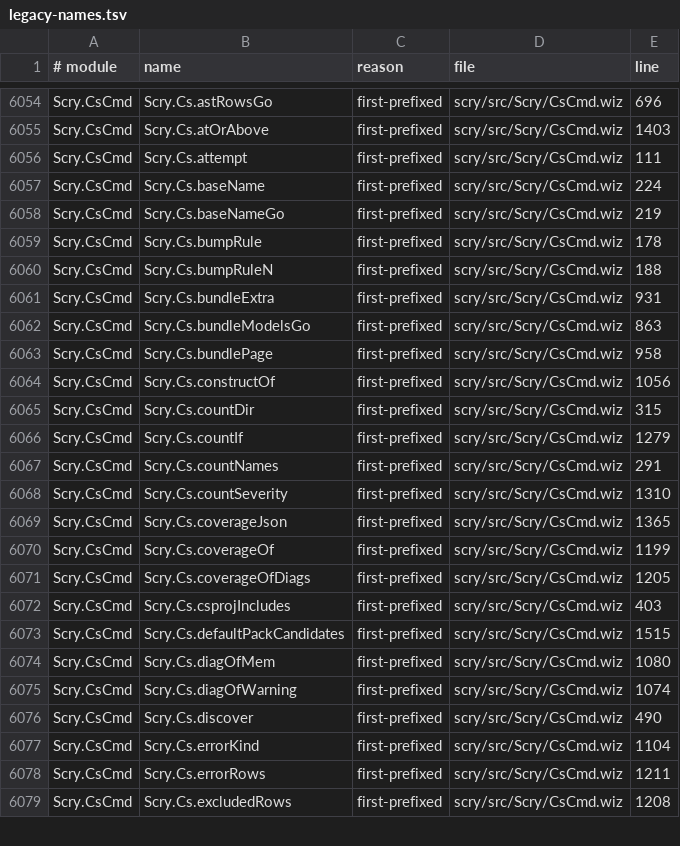
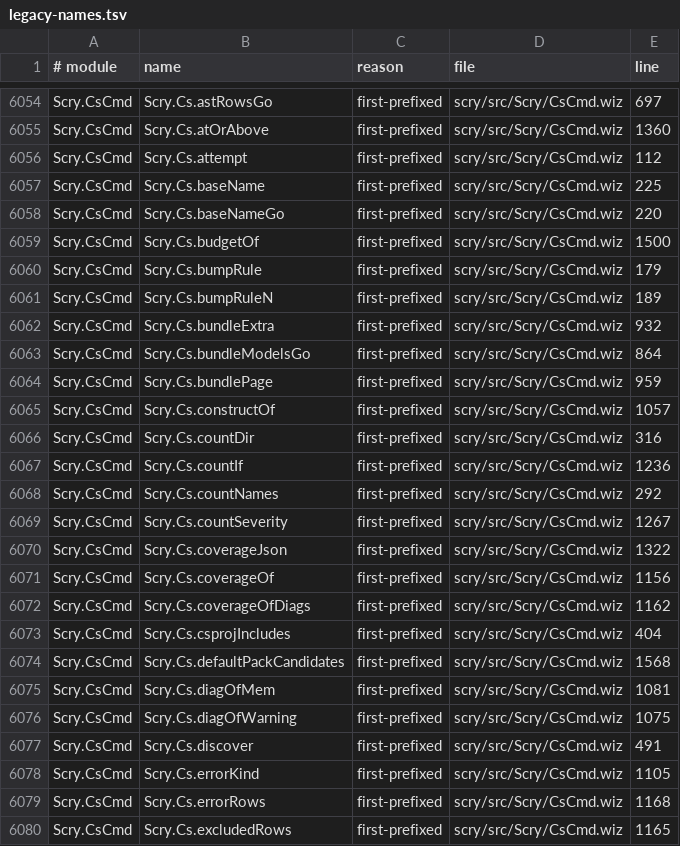
Before and after one commit to wiz-pl/wiz, a TSV file: legacy-names.tsv, drawn as a sheet; only a part is shown, gaps mark what is left out; addresses are those after the commit; the diff covers the shown part only; the diff names each change by its address in the sheet, - before the commit and + after, or states it on an @@ line.

```diff
--- a/legacy-names.tsv
+++ b/legacy-names.tsv
-E6054 (line): 696
+E6054 (line): 697
-E6055 (line): 1403
+E6055 (line): 1360
-E6056 (line): 111
+E6056 (line): 112
-E6057 (line): 224
+E6057 (line): 225
-E6058 (line): 219
+E6058 (line): 220
+row 6059: Scry.CsCmd | Scry.Cs.budgetOf | first-prefixed | scry/src/Scry/CsCmd.wiz | 1500
-E6060 (line): 178
+E6060 (line): 179
-E6061 (line): 188
+E6061 (line): 189
-E6062 (line): 931
+E6062 (line): 932
-E6063 (line): 863
+E6063 (line): 864
-E6064 (line): 958
+E6064 (line): 959
-E6065 (line): 1056
+E6065 (line): 1057
-E6066 (line): 315
+E6066 (line): 316
-E6067 (line): 1279
+E6067 (line): 1236
-E6068 (line): 291
+E6068 (line): 292
-E6069 (line): 1310
+E6069 (line): 1267
-E6070 (line): 1365
+E6070 (line): 1322
-E6071 (line): 1199
+E6071 (line): 1156
-E6072 (line): 1205
+E6072 (line): 1162
-E6073 (line): 403
+E6073 (line): 404
-E6074 (line): 1515
+E6074 (line): 1568
-E6075 (line): 1080
+E6075 (line): 1081
-E6076 (line): 1074
+E6076 (line): 1075
-E6077 (line): 490
+E6077 (line): 491
-E6078 (line): 1104
+E6078 (line): 1105
-E6079 (line): 1211
+E6079 (line): 1168
-E6080 (line): 1208
+E6080 (line): 1165
```
Also changed, not shown: 110 edited cells elsewhere in this file, 2 other files.
